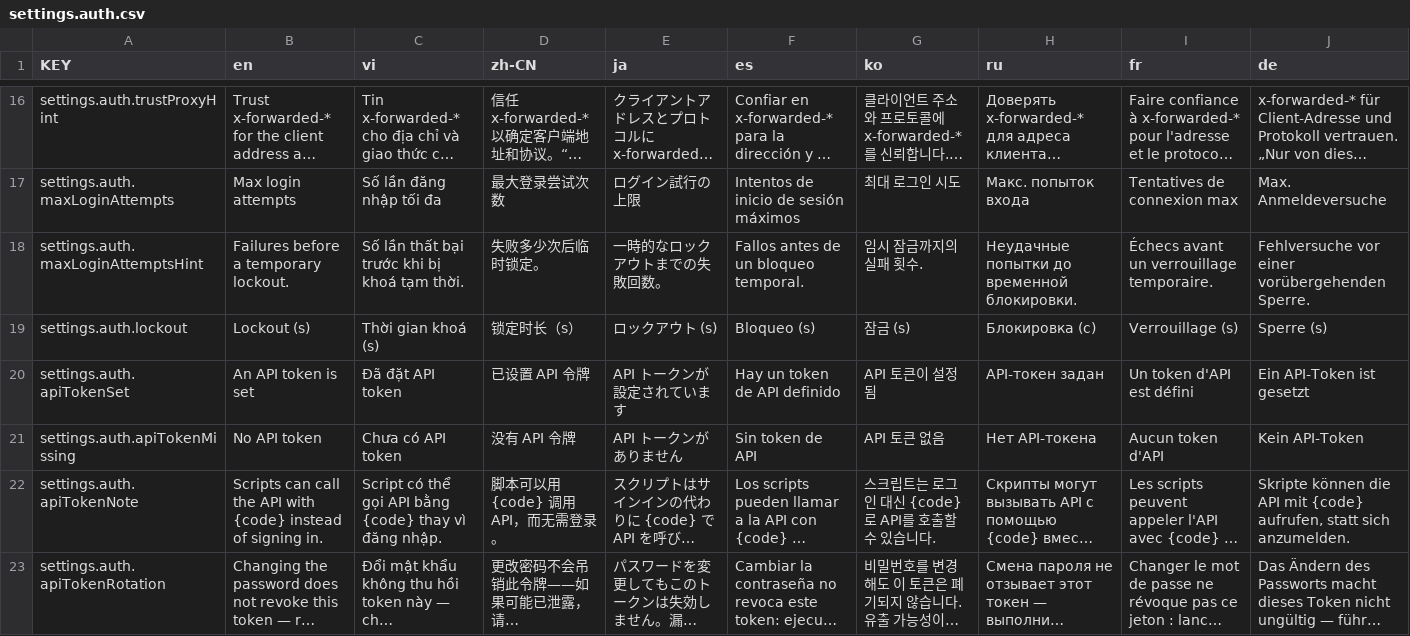
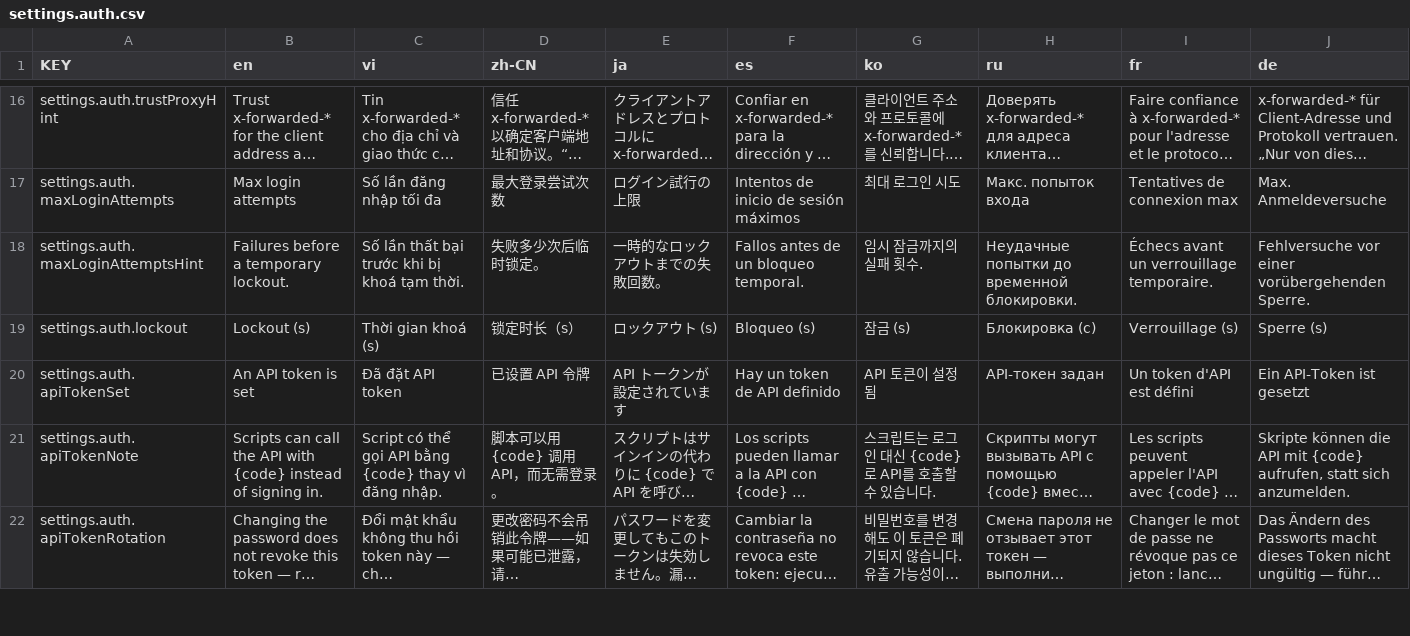
Before and after one commit to NamesMT/home-hosted, a CSV file: uis/stock/i18n/sheets/settings.auth.csv, drawn as a sheet; only a part is shown, gaps mark what is left out; long unchanged cells end in …; the diff covers the shown part only; the diff names each change by its address in the sheet, - before the commit and + after, or states it on an @@ line.

```diff
--- a/uis/stock/i18n/sheets/settings.auth.csv
+++ b/uis/stock/i18n/sheets/settings.auth.csv
-row 21: settings.auth.apiTokenMissing | No API token | Chưa có API token | 没有 API 令牌 | API トークンがありません | Sin token de API | API 토큰 없음 | Нет API-токена | Aucun token d'API | Kein API-Token
```
Also changed, not shown: 4 removed rows elsewhere in this file, 7 other files.
